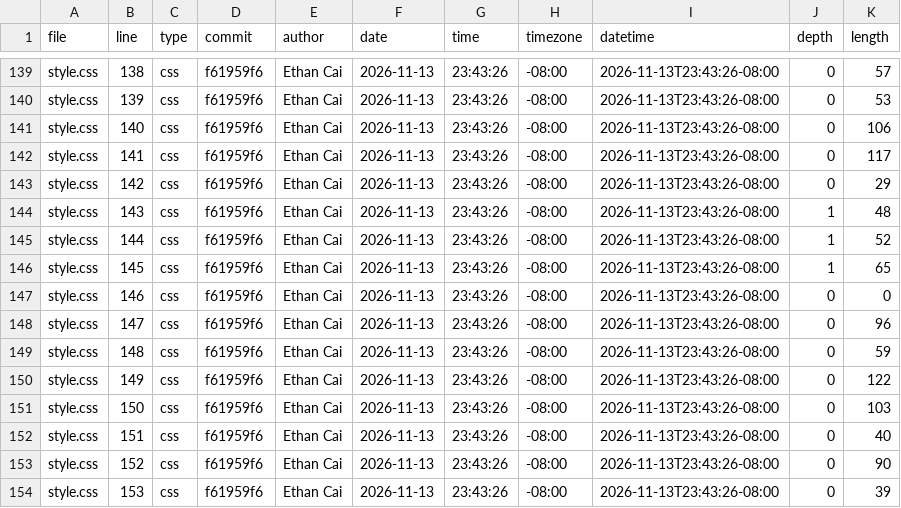
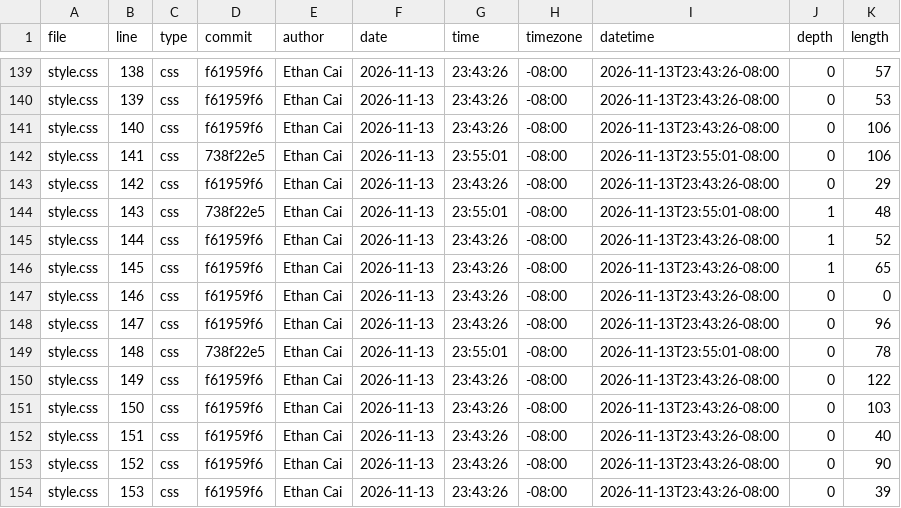
Before and after one commit to gyjdb/portfolio, a CSV file: meta/loc.csv, drawn as a sheet; only a part is shown, gaps mark what is left out.

Commit message:
Lab 7: regenerate loc.csv

```diff
--- a/meta/loc.csv
+++ b/meta/loc.csv
@@ -141,5 +141,5 @@ style.css,139,css,f61959f6,Ethan Cai,2026-11-13,23:43:26,-08:00,2026-11-13T23:43
 style.css,140,css,f61959f6,Ethan Cai,2026-11-13,23:43:26,-08:00,2026-11-13T23:43:26-08:00,0,106
-style.css,141,css,f61959f6,Ethan Cai,2026-11-13,23:43:26,-08:00,2026-11-13T23:43:26-08:00,0,117
+style.css,141,css,738f22e5,Ethan Cai,2026-11-13,23:55:01,-08:00,2026-11-13T23:55:01-08:00,0,106
 style.css,142,css,f61959f6,Ethan Cai,2026-11-13,23:43:26,-08:00,2026-11-13T23:43:26-08:00,0,29
-style.css,143,css,f61959f6,Ethan Cai,2026-11-13,23:43:26,-08:00,2026-11-13T23:43:26-08:00,1,48
+style.css,143,css,738f22e5,Ethan Cai,2026-11-13,23:55:01,-08:00,2026-11-13T23:55:01-08:00,1,48
 style.css,144,css,f61959f6,Ethan Cai,2026-11-13,23:43:26,-08:00,2026-11-13T23:43:26-08:00,1,52
@@ -148,3 +148,3 @@ style.css,146,css,f61959f6,Ethan Cai,2026-11-13,23:43:26,-08:00,2026-11-13T23:43
 style.css,147,css,f61959f6,Ethan Cai,2026-11-13,23:43:26,-08:00,2026-11-13T23:43:26-08:00,0,96
-style.css,148,css,f61959f6,Ethan Cai,2026-11-13,23:43:26,-08:00,2026-11-13T23:43:26-08:00,0,59
+style.css,148,css,738f22e5,Ethan Cai,2026-11-13,23:55:01,-08:00,2026-11-13T23:55:01-08:00,0,78
 style.css,149,css,f61959f6,Ethan Cai,2026-11-13,23:43:26,-08:00,2026-11-13T23:43:26-08:00,0,122
```
